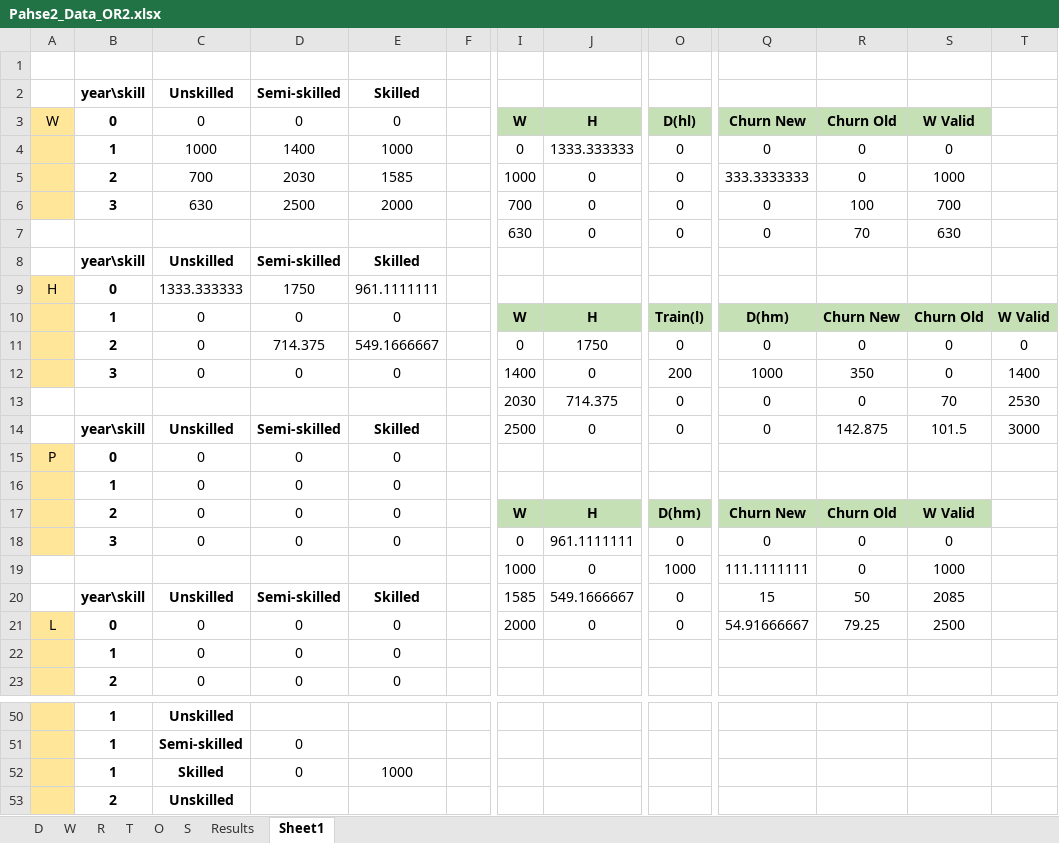
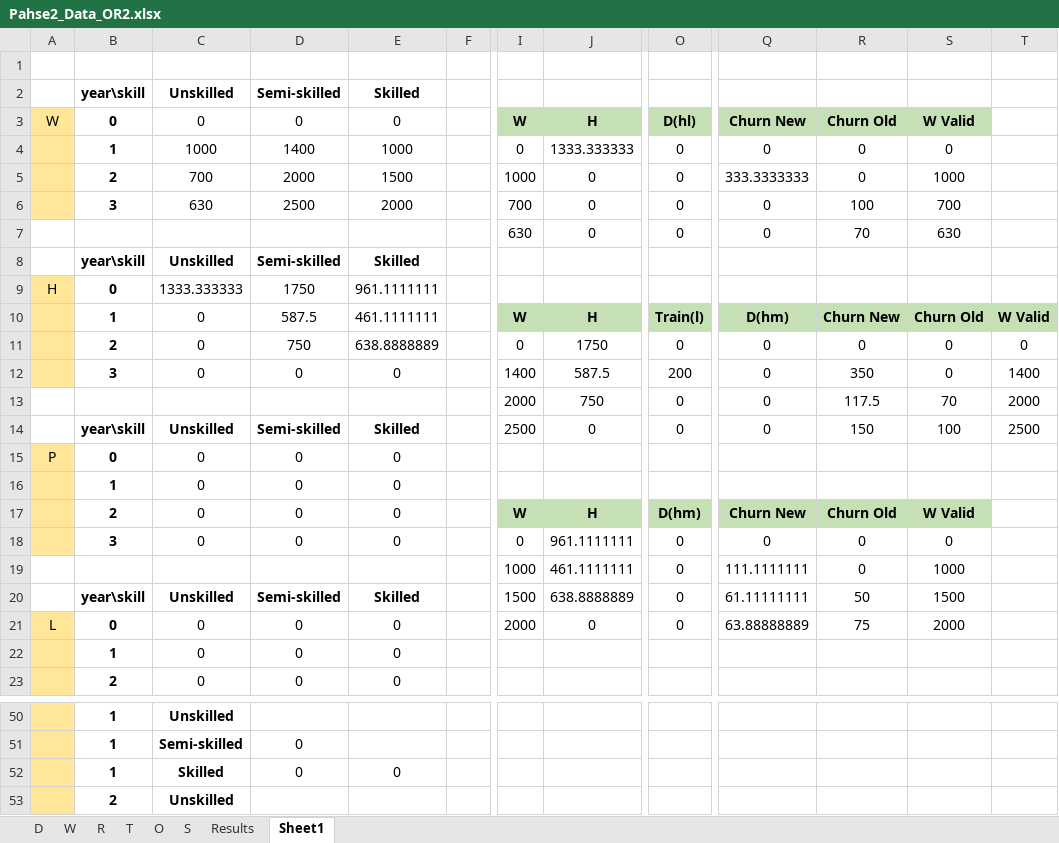
Before and after one commit to mozshen/OperationsResearch2-Project, an Excel workbook: Phase2-answer/Pahse2_Data_OR2.xlsx, sheet Sheet1, drawn as a sheet; only a part is shown, gaps mark what is left out; values as stored, in another font and other column widths than the file's, no borders; the diff names each change by its address in the sheet, - before the commit and + after, or states it on an @@ line.

```diff
--- a/Phase2-answer/Pahse2_Data_OR2.xlsx (sheet Sheet1)
+++ b/Phase2-answer/Pahse2_Data_OR2.xlsx (sheet Sheet1)
-D5: 2030
+D5: 2000
-E5: 1585
+E5: 1500
-D10: 0
+D10: 587.5
-E10: 0
+E10: 461.1111111
-D11: 714.375
+D11: 750
-E11: 549.1666667
+E11: 638.8888889
-J12: 0
+J12: 587.5
-Q12: 1000
+Q12: 0
-I13: 2030
+I13: 2000
-J13: 714.375
+J13: 750
-R13: 0
+R13: 117.5
-T13: 2530
+T13: 2000
-R14: 142.875
+R14: 150
-S14: 101.5
+S14: 100
-T14: 3000
+T14: 2500
-J19: 0
+J19: 461.1111111
-O19: 1000
+O19: 0
-I20: 1585
+I20: 1500
-J20: 549.1666667
+J20: 638.8888889
-Q20: 15
+Q20: 61.11111111
-S20: 2085
+S20: 1500
-Q21: 54.91666667
+Q21: 63.88888889
-R21: 79.25
+R21: 75
-S21: 2500
+S21: 2000
-E52: 1000
+E52: 0
```
Also changed, not shown: sheet Results, formulas that keep their value, 7 other files.
